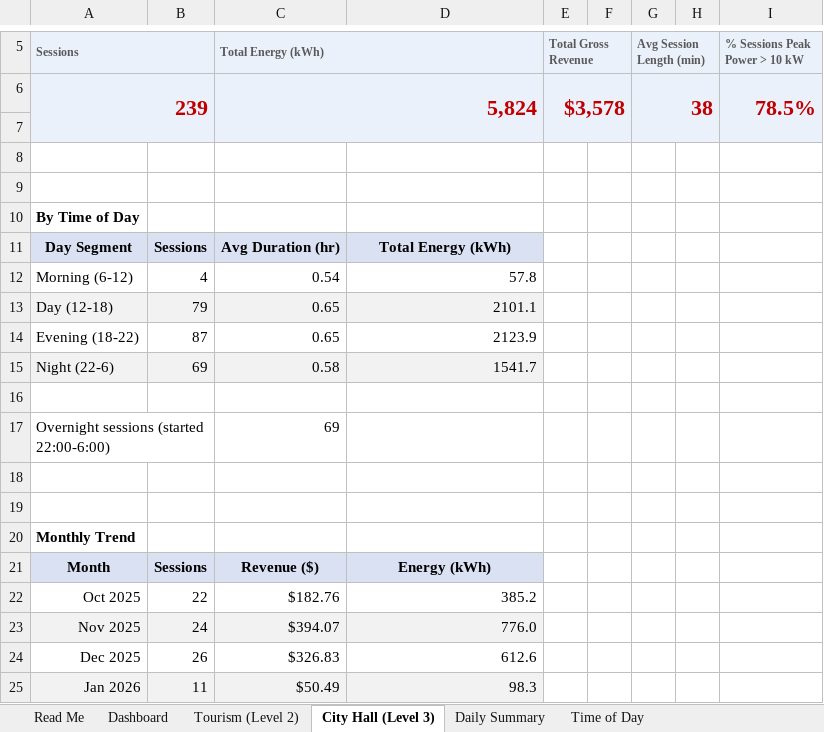
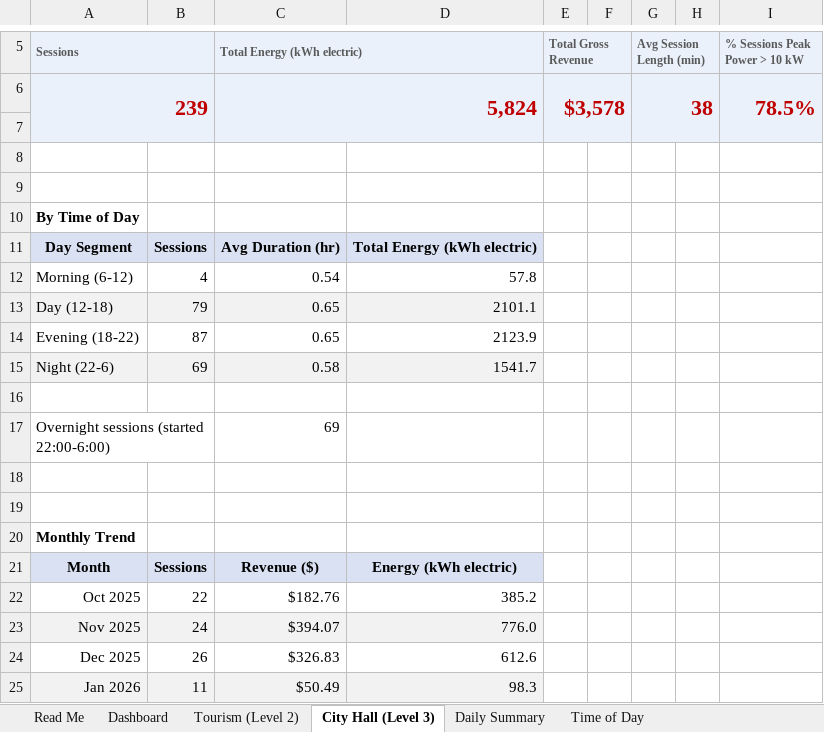
Before and after one commit to irumvaa/barbourville-ev-dashboard, an Excel workbook: Barbourville_EV_Charging_Analysis.xlsx, sheet City Hall (Level 3), drawn as a sheet; only a part is shown, gaps mark what is left out; values as stored, in another font and other column widths than the file's, no borders; charts and pictures not drawn; the diff names each change by its address in the sheet, - before the commit and + after, or states it on an @@ line.

Commit message:
Add kWh electric vs kWh demand cost distinction, utility cost calc (/bin/sh.0835/kWh L2, /bin/sh.0604/kWh L3), Actual Revenue after utility cost

```diff
--- a/Barbourville_EV_Charging_Analysis.xlsx (sheet City Hall (Level 3))
+++ b/Barbourville_EV_Charging_Analysis.xlsx (sheet City Hall (Level 3))
-C5: Total Energy (kWh)
+C5: Total Energy (kWh electric)
-D11: Total Energy (kWh)
+D11: Total Energy (kWh electric)
-D21: Energy (kWh)
+D21: Energy (kWh electric)
```
Also changed, not shown: sheet Financial Reconciliation, sheet Raw - Sessions, sheet Dashboard, sheet Daily Summary, sheet Net Zero & Recommendations, sheet Tourism (Level 2), 6 more sheets, formulas that keep their value, charts or pictures.
